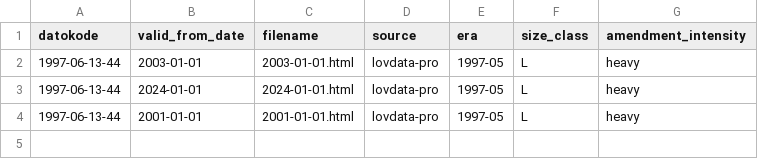
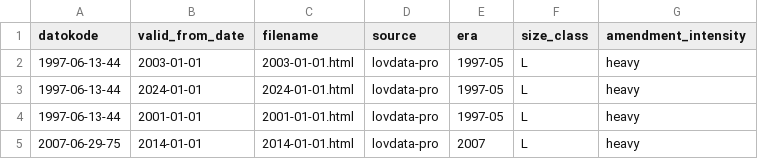
Before and after one commit to hsigstad/lovhistorie, a CSV file: data/ground_truth/index.csv, drawn as a sheet; the diff names each change by its address in the sheet, - before the commit and + after, or states it on an @@ line.

```diff
--- a/data/ground_truth/index.csv
+++ b/data/ground_truth/index.csv
+row 5: 2007-06-29-75 | 2014-01-01 | 2014-01-01.html | lovdata-pro | 2007 | L | heavy
```
Also changed, not shown: 3 other files.
